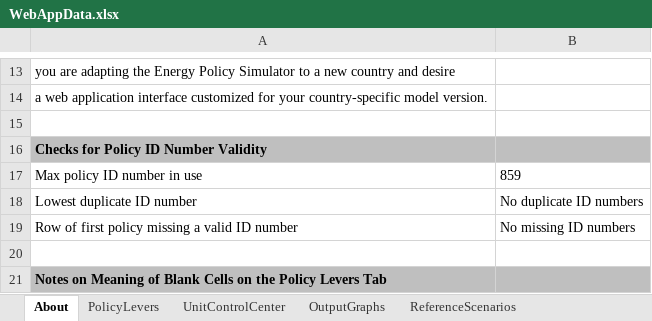
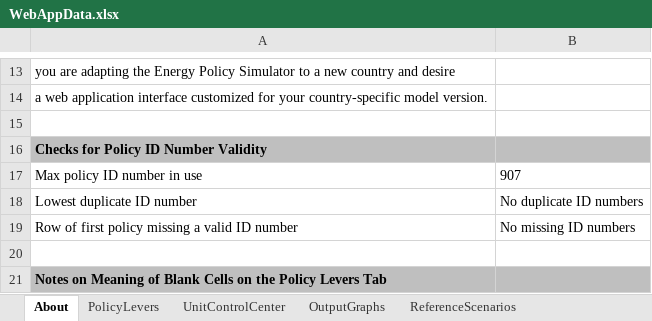
Before and after one commit to EnergyInnovation/eps-nevada, an Excel workbook: WebAppData.xlsx, sheet About, drawn as a sheet; only a part is shown, gaps mark what is left out; values as stored, in another font and other column widths than the file's, no borders; conditional formats not drawn; the diff names each change by its address in the sheet, - before the commit and + after, or states it on an @@ line.

```diff
--- a/WebAppData.xlsx (sheet About)
+++ b/WebAppData.xlsx (sheet About)
-B17: 859
+B17: 907
```
Also changed, not shown: sheet PolicyLevers, sheet OutputGraphs, sheet ReferenceScenarios, formulas that keep their value.
